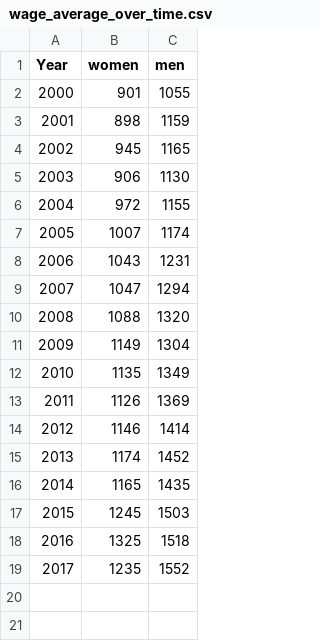
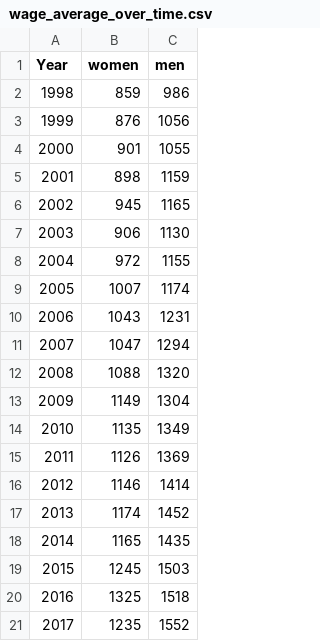
Before and after one commit to haleyparkdesign/tech-visualization, a CSV file: wage_average_over_time.csv, drawn as a sheet.

Commit message:
Added 'weekly' to y axis in sketch 2. Added 1998 and 1999 data. Edited some text.

```diff
--- a/wage_average_over_time.csv
+++ b/wage_average_over_time.csv
@@ -1,2 +1,4 @@
 Year,women,men
+1998,859,986
+1999,876,1056
 2000,901,1055
```
Also changed, not shown: 6 other files.
